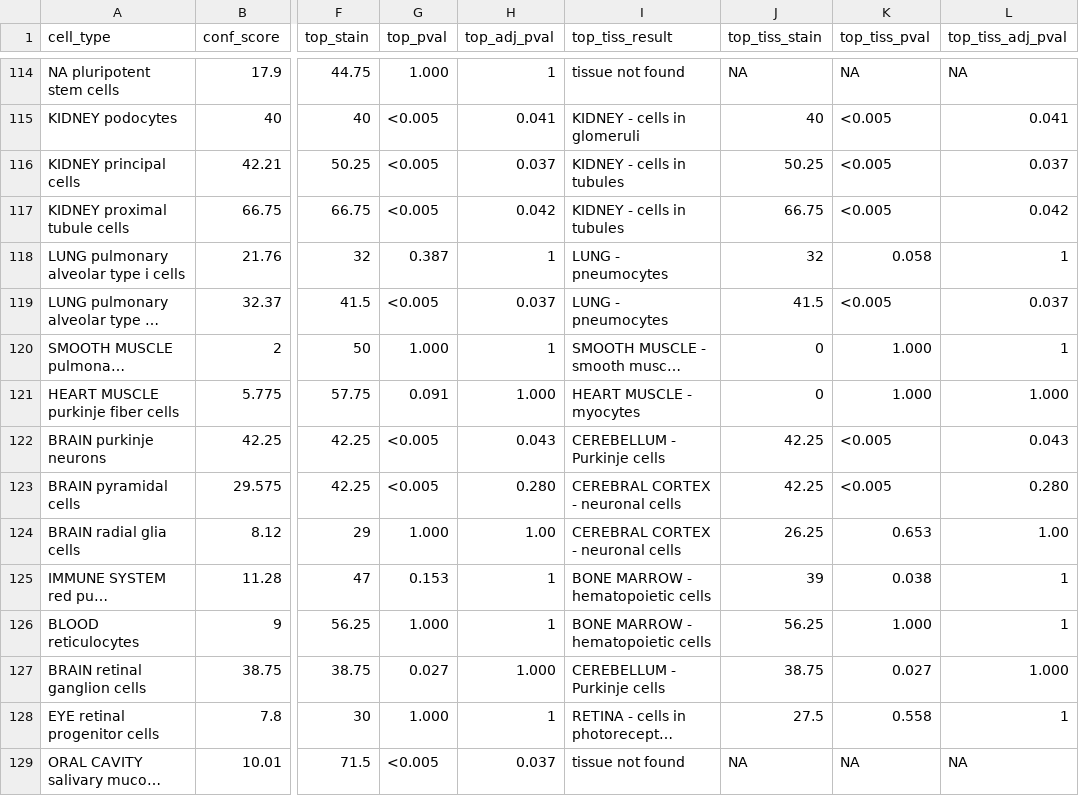
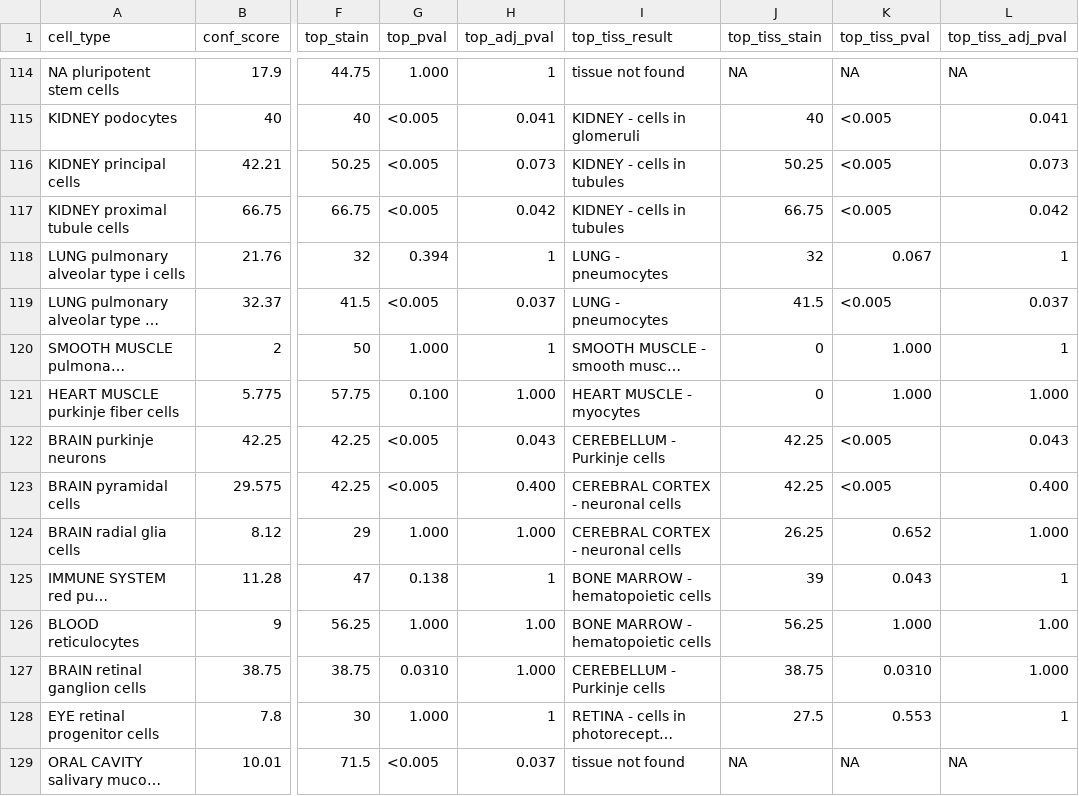
Before and after one commit to tnieuwe/HPAstainR_dev_paper, a CSV file: data_out/exteneded_table_4.csv, drawn as a sheet; only a part is shown, gaps mark what is left out; long unchanged cells end in …; the diff covers the shown part only; the diff names each change by its address in the sheet, - before the commit and + after, or states it on an @@ line.

```diff
--- a/data_out/exteneded_table_4.csv
+++ b/data_out/exteneded_table_4.csv
-H116 (top_adj_pval): 0.037
+H116 (top_adj_pval): 0.073
-L116 (top_tiss_adj_pval): 0.037
+L116 (top_tiss_adj_pval): 0.073
-G118 (top_pval): 0.387
+G118 (top_pval): 0.394
-K118 (top_tiss_pval): 0.058
+K118 (top_tiss_pval): 0.067
-G121 (top_pval): 0.091
+G121 (top_pval): 0.100
-H123 (top_adj_pval): 0.280
+H123 (top_adj_pval): 0.400
-L123 (top_tiss_adj_pval): 0.280
+L123 (top_tiss_adj_pval): 0.400
-H124 (top_adj_pval): 1.00
+H124 (top_adj_pval): 1.000
-K124 (top_tiss_pval): 0.653
+K124 (top_tiss_pval): 0.652
-L124 (top_tiss_adj_pval): 1.00
+L124 (top_tiss_adj_pval): 1.000
-G125 (top_pval): 0.153
+G125 (top_pval): 0.138
-K125 (top_tiss_pval): 0.038
+K125 (top_tiss_pval): 0.043
-H126 (top_adj_pval): 1
+H126 (top_adj_pval): 1.00
-L126 (top_tiss_adj_pval): 1
+L126 (top_tiss_adj_pval): 1.00
-G127 (top_pval): 0.027
+G127 (top_pval): 0.0310
-K127 (top_tiss_pval): 0.027
+K127 (top_tiss_pval): 0.0310
-K128 (top_tiss_pval): 0.558
+K128 (top_tiss_pval): 0.553
```
Also changed, not shown: 112 edited cells elsewhere in this file, data_out/exteneded_table_5.csv, data_out/exteneded_table_6.csv, 9 other files.
